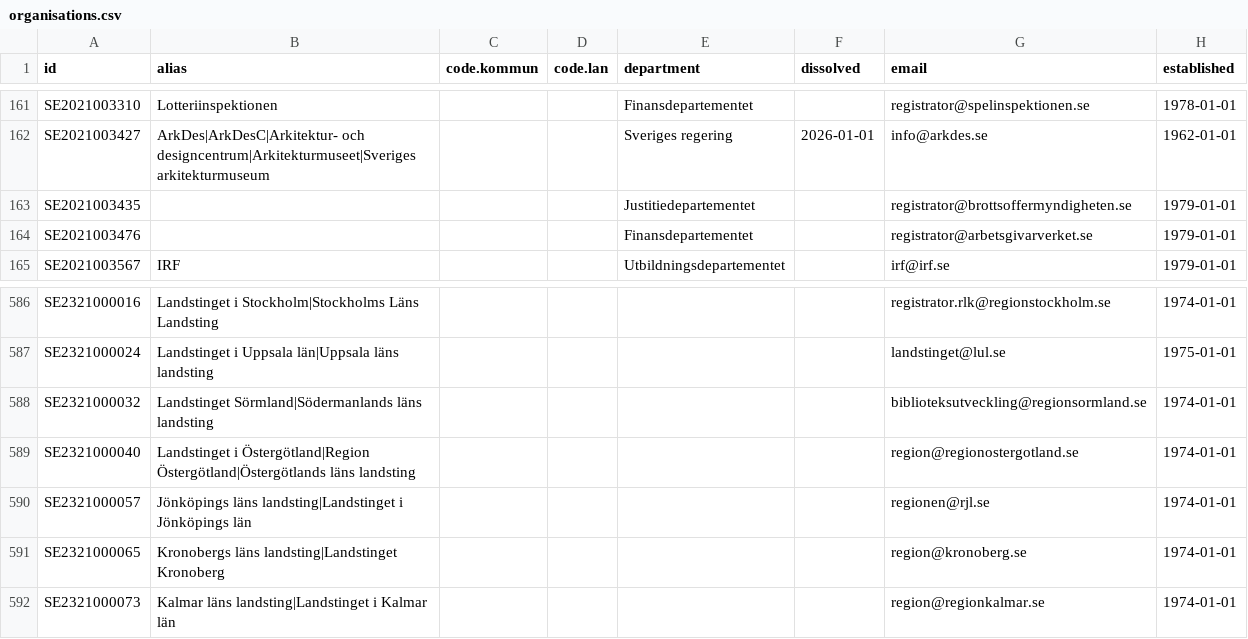
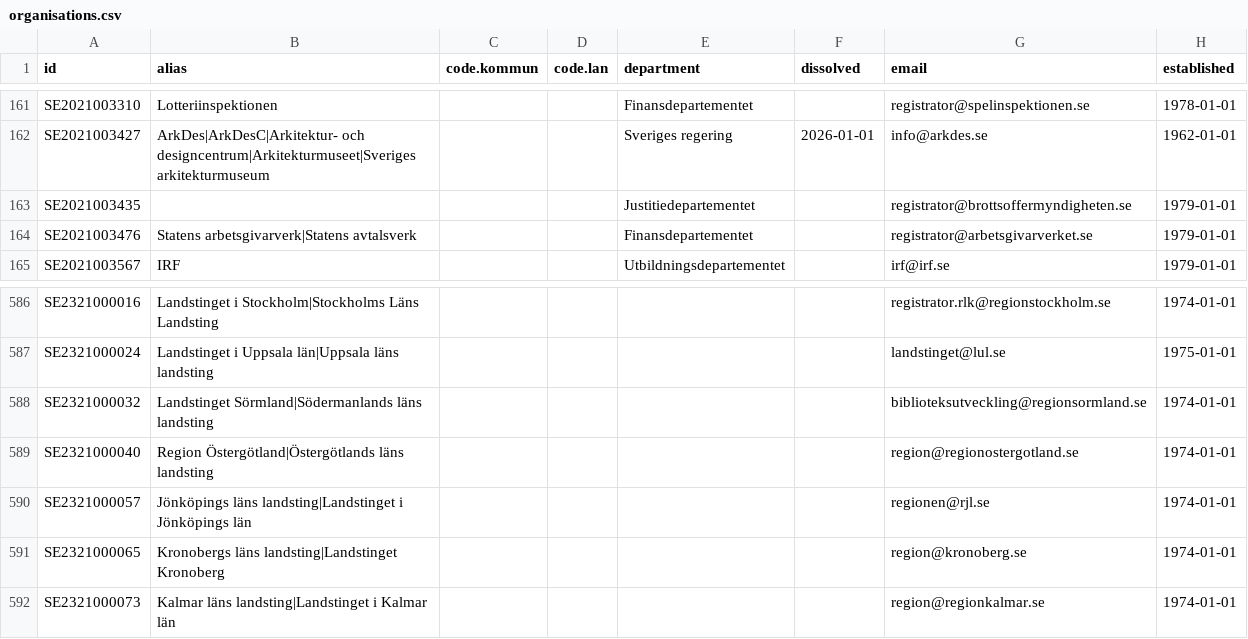
Before and after one commit to nordicintel/catalogs, a CSV file: exports/organisations.csv, drawn as a sheet; only a part is shown, gaps mark what is left out; the diff names each change by its address in the sheet, - before the commit and + after, or states it on an @@ line.

```diff
--- a/exports/organisations.csv
+++ b/exports/organisations.csv
-B164 (alias): (empty)
+B164 (alias): Statens arbetsgivarverk|Statens avtalsverk
-B589 (alias): Landstinget i Östergötland|Region Östergötland|Östergötlands läns…
+B589 (alias): Region Östergötland|Östergötlands läns…
```
Also changed, not shown: exports/catalogs.csv, 7 other files.
